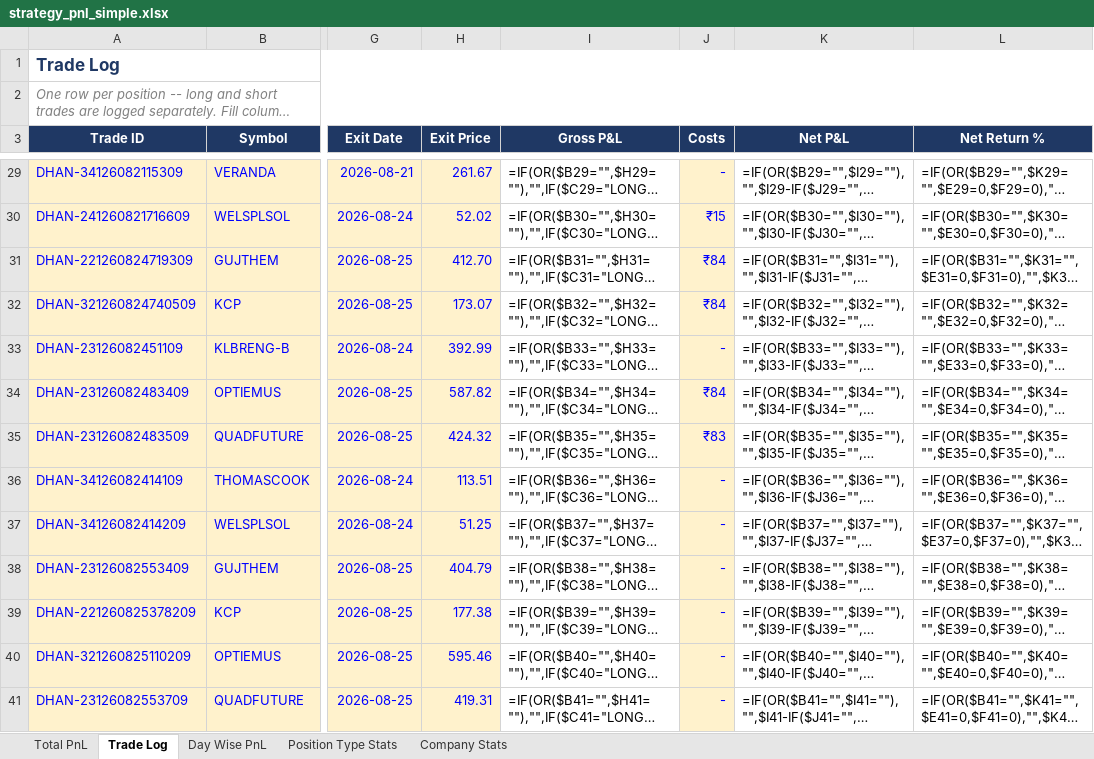
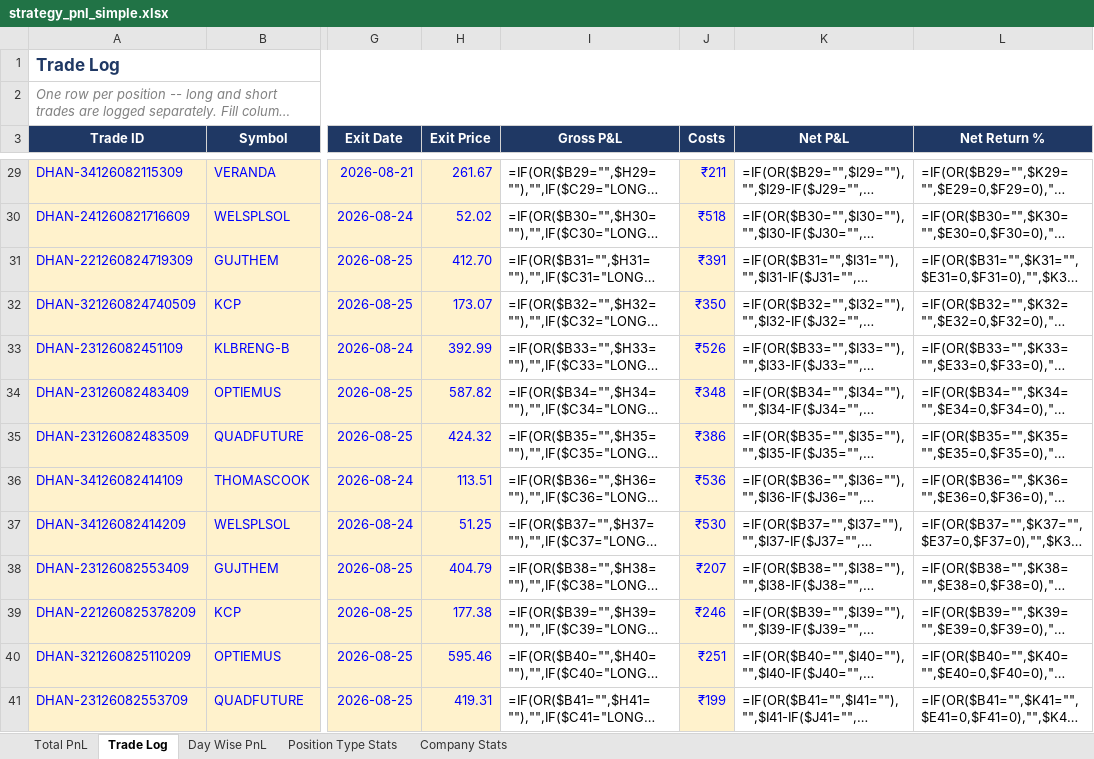
Before and after one commit to rashil0904/volume-daily, an Excel workbook: results/strategy_pnl_simple.xlsx, sheet Trade Log, drawn as a sheet; only a part is shown, gaps mark what is left out; long unchanged cells end in …; values as stored, in another font and other column widths than the file's, no borders; formulas without a stored value are shown as written; conditional formats not drawn; the diff covers the shown part only; the diff names each change by its address in the sheet, - before the commit and + after, or states it on an @@ line.

```diff
--- a/results/strategy_pnl_simple.xlsx (sheet Trade Log)
+++ b/results/strategy_pnl_simple.xlsx (sheet Trade Log)
-J29 (Costs): -
+J29 (Costs): ₹211
-J30 (Costs): ₹15
+J30 (Costs): ₹518
-J31 (Costs): ₹84
+J31 (Costs): ₹391
-J32 (Costs): ₹84
+J32 (Costs): ₹350
-J33 (Costs): -
+J33 (Costs): ₹526
-J34 (Costs): ₹84
+J34 (Costs): ₹348
-J35 (Costs): ₹83
+J35 (Costs): ₹386
-J36 (Costs): -
+J36 (Costs): ₹536
-J37 (Costs): -
+J37 (Costs): ₹530
-J38 (Costs): -
+J38 (Costs): ₹207
-J39 (Costs): -
+J39 (Costs): ₹246
-J40 (Costs): -
+J40 (Costs): ₹251
-J41 (Costs): -
+J41 (Costs): ₹199
```
Also changed, not shown: 182 edited cells elsewhere in this sheet, 1 other file.
